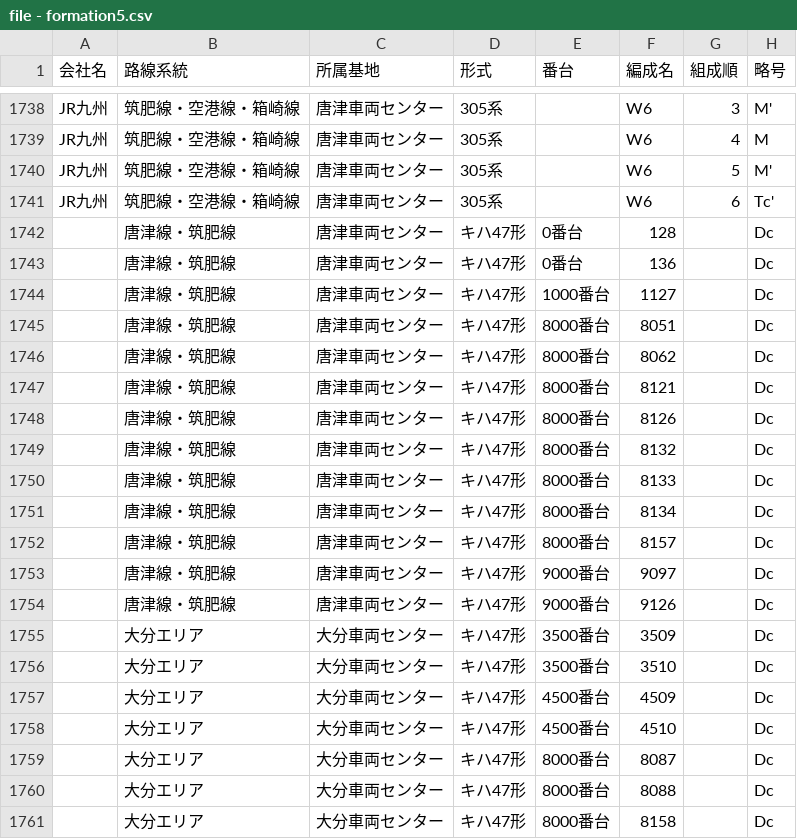
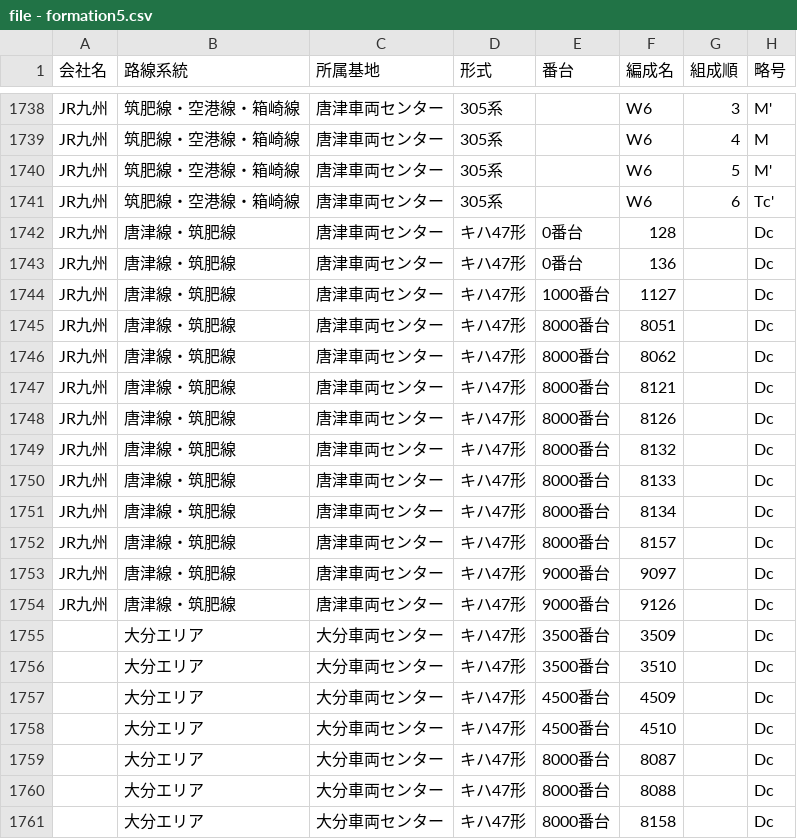
Before and after one commit to aqua-2857/formations, a CSV file: file - formation5.csv, drawn as a sheet; only a part is shown, gaps mark what is left out; the diff names each change by its address in the sheet, - before the commit and + after, or states it on an @@ line.

```diff
--- a/file - formation5.csv
+++ b/file - formation5.csv
-A1742:A1754 (会社名): (empty)
+A1742:A1754 (会社名): JR九州
```
Also changed, not shown: file - formation6.csv, 4 other files.
